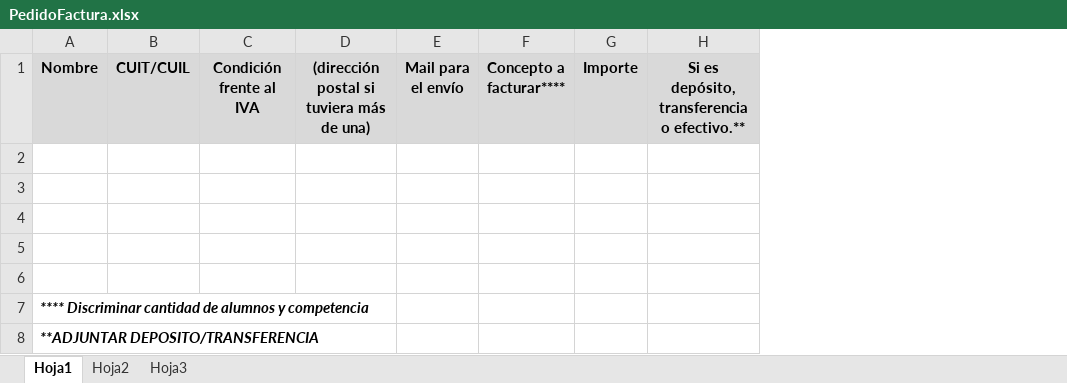
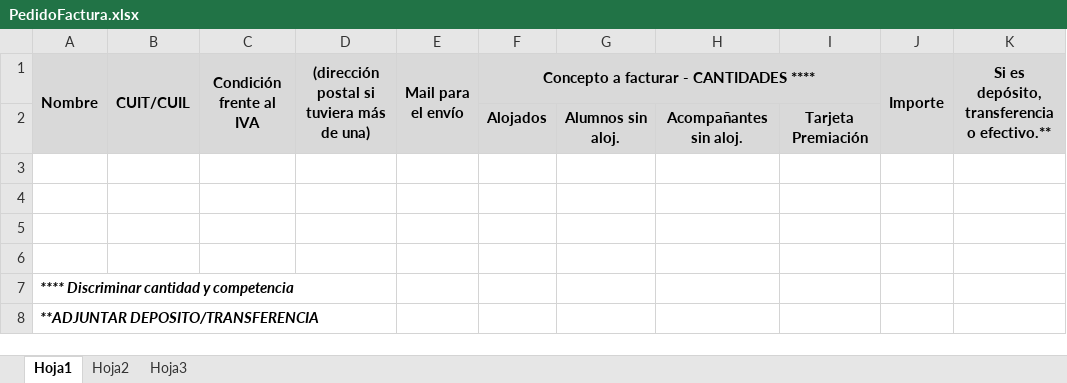
Before and after one commit to JZylber/oma-san-isidro, an Excel workbook: public/files/provincial/nandu/PedidoFactura.xlsx, sheet Hoja1, drawn as a sheet; values as stored, in another font and other column widths than the file's, no borders; removed rows and columns are numbered as before the commit, all else as after; the diff names each change by its address in the sheet, - before the commit and + after, or states it on an @@ line.

Commit message:
feat(files): pedido de factura

```diff
--- a/public/files/provincial/nandu/PedidoFactura.xlsx (sheet Hoja1)
+++ b/public/files/provincial/nandu/PedidoFactura.xlsx (sheet Hoja1)
-column F (Concepto a facturar****), empty
+column F, rows 1-2: Concepto a facturar - CANTIDADES **** | Alojados
+column G, row 2: Alumnos sin aloj.
+column H, row 2: Acompañantes sin aloj.
+column I, row 2: Tarjeta Premiación
+A1:A2 merged
+B1:B2 merged
+C1:C2 merged
+D1:D2 merged
+E1:E2 merged
+J1:J2 merged
+K1:K2 merged
-A2:E2 fill: none
+A2:E2 fill: #D9D9D9
-row 2: (empty)
+row 2:  |  |  |  |  | Alojados | Alumnos sin aloj. | Acompañantes sin aloj. | Tarjeta Premiación
-J2:K2 fill: none
+J2:K2 fill: #D9D9D9
-A7 (Nombre): **** Discriminar cantidad de alumnos y competencia
+A7 (Nombre): **** Discriminar cantidad y competencia
```
Also changed, not shown: public/files/provincial/oma/PedidoFactura.xlsx.
